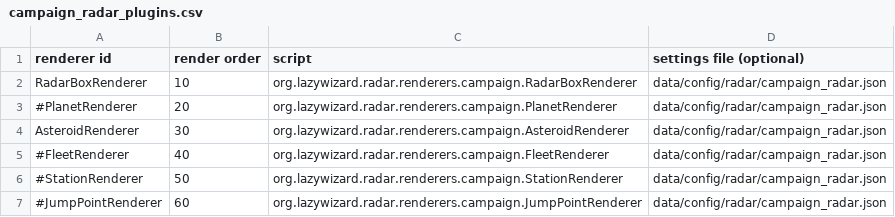
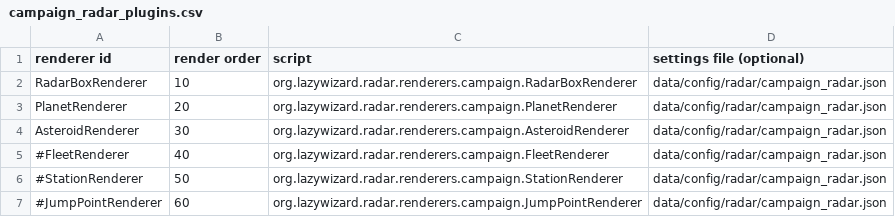
Before and after one commit to LazyWizard/combat-radar, a CSV file: campaign_radar_plugins.csv, drawn as a sheet.

Commit message:
Implemented simple planet contact renderer

```diff
--- a/campaign_radar_plugins.csv
+++ b/campaign_radar_plugins.csv
@@ -2,3 +2,3 @@ renderer id,render order,script,settings file (optional)
 RadarBoxRenderer,10,org.lazywizard.radar.renderers.campaign.RadarBoxRenderer,data/config/radar/campaign_radar.json
-#PlanetRenderer,20,org.lazywizard.radar.renderers.campaign.PlanetRenderer,data/config/radar/campaign_radar.json
+PlanetRenderer,20,org.lazywizard.radar.renderers.campaign.PlanetRenderer,data/config/radar/campaign_radar.json
 AsteroidRenderer,30,org.lazywizard.radar.renderers.campaign.AsteroidRenderer,data/config/radar/campaign_radar.json
```
Also changed, not shown: 4 other files.
